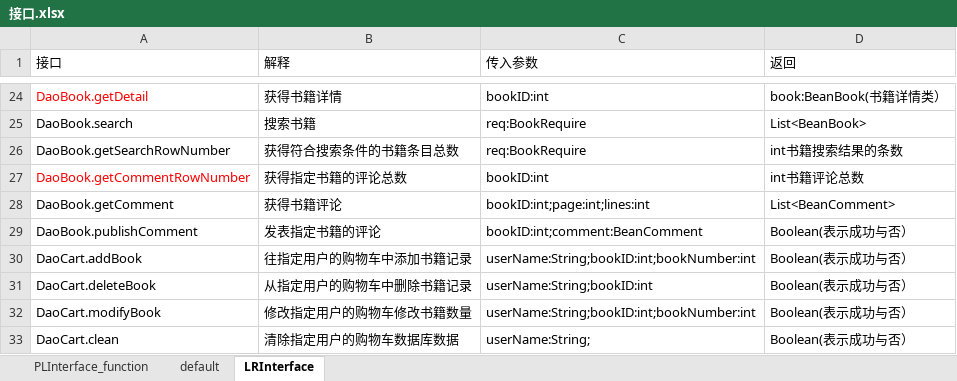
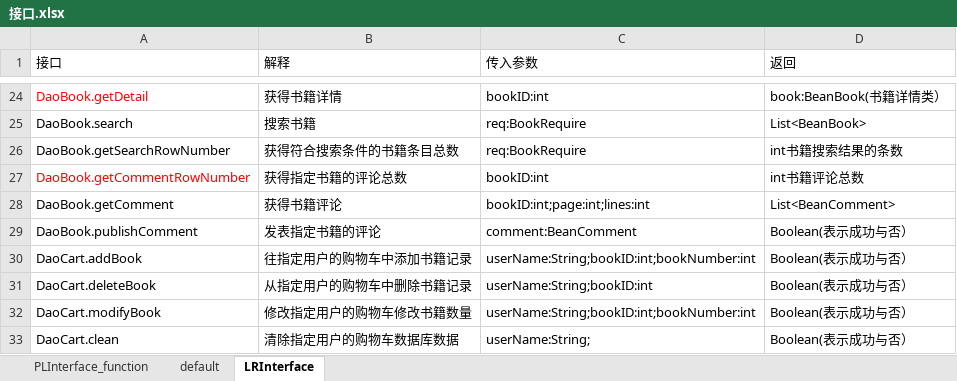
Before and after one commit to SanziShi/Symagic, an Excel workbook: doc/接口.xlsx, sheet LRInterface, drawn as a sheet; only a part is shown, gaps mark what is left out; values as stored, in another font and other column widths than the file's, no borders; the diff names each change by its address in the sheet, - before the commit and + after, or states it on an @@ line.

```diff
--- a/doc/接口.xlsx (sheet LRInterface)
+++ b/doc/接口.xlsx (sheet LRInterface)
-C29 (传入参数): bookID:int;comment:BeanComment
+C29 (传入参数): comment:BeanComment
```
Also changed, not shown: 1 other file.
